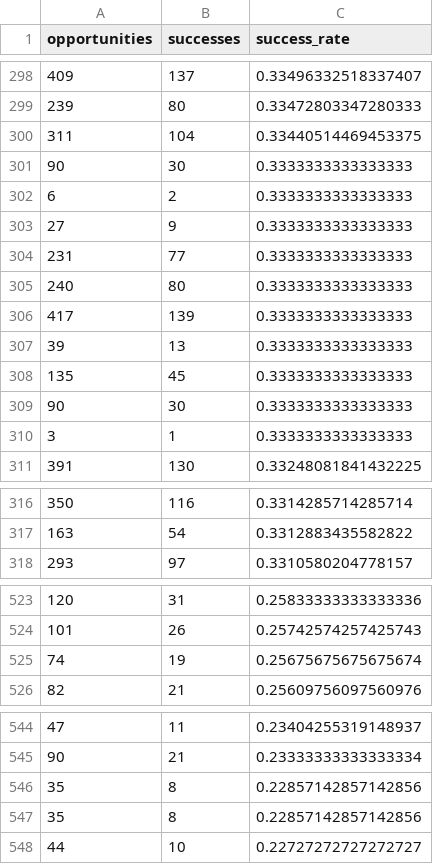
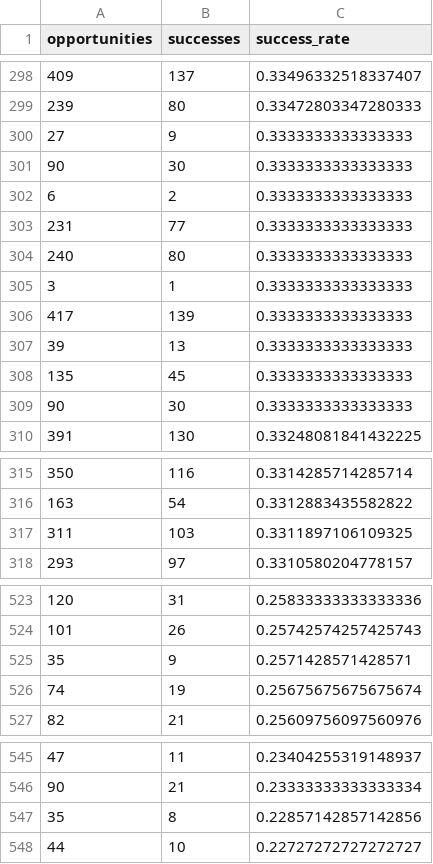
Before and after one commit to cadegadman/gadmananalytics, a CSV file: data/2026/player_leaderboard.csv, drawn as a sheet; only a part is shown, gaps mark what is left out; the diff covers the shown part only.

```diff
--- a/data/2026/player_leaderboard.csv
+++ b/data/2026/player_leaderboard.csv
@@ -299,8 +299,8 @@ opportunities,successes,success_rate
 239,80,0.33472803347280333
-311,104,0.33440514469453375
+27,9,0.3333333333333333
 90,30,0.3333333333333333
 6,2,0.3333333333333333
-27,9,0.3333333333333333
 231,77,0.3333333333333333
 240,80,0.3333333333333333
+3,1,0.3333333333333333
 417,139,0.3333333333333333
@@ -309,3 +309,2 @@ opportunities,successes,success_rate
 90,30,0.3333333333333333
-3,1,0.3333333333333333
 391,130,0.33248081841432225
@@ -317,2 +316,3 @@ opportunities,successes,success_rate
 163,54,0.3312883435582822
+311,103,0.3311897106109325
 293,97,0.3310580204778157
@@ -524,2 +524,3 @@ opportunities,successes,success_rate
 101,26,0.25742574257425743
+35,9,0.2571428571428571
 74,19,0.25675675675675674
@@ -545,3 +546,2 @@ opportunities,successes,success_rate
 90,21,0.23333333333333334
-35,8,0.22857142857142856
 35,8,0.22857142857142856
```
Also changed, not shown: 2 moved rows elsewhere in this file, data/2026/team_leaderboard.csv, 1 other file.
